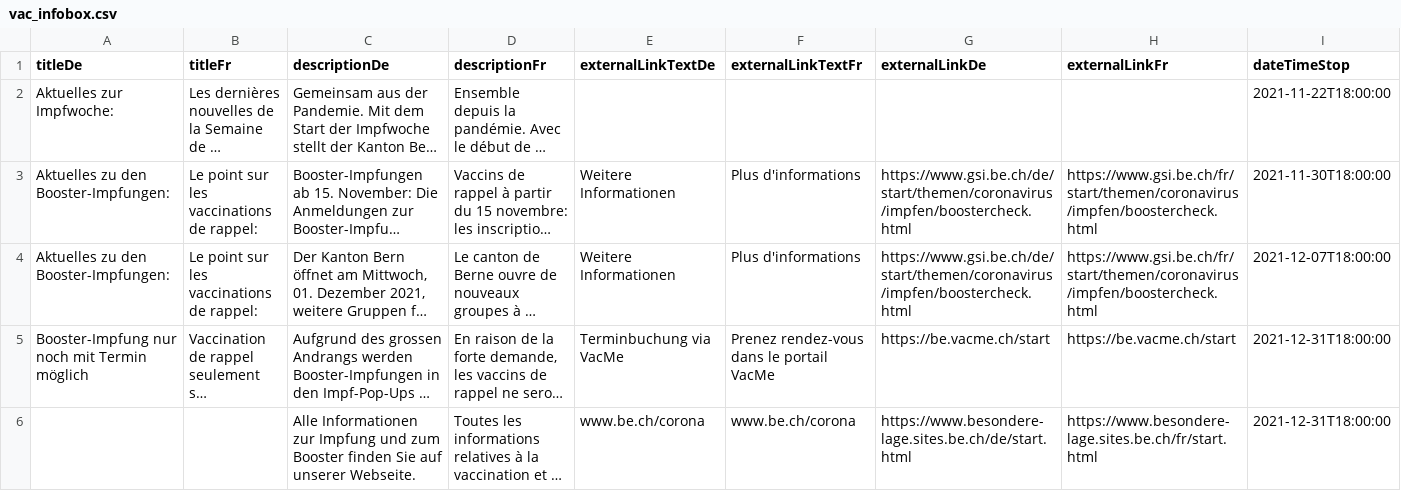
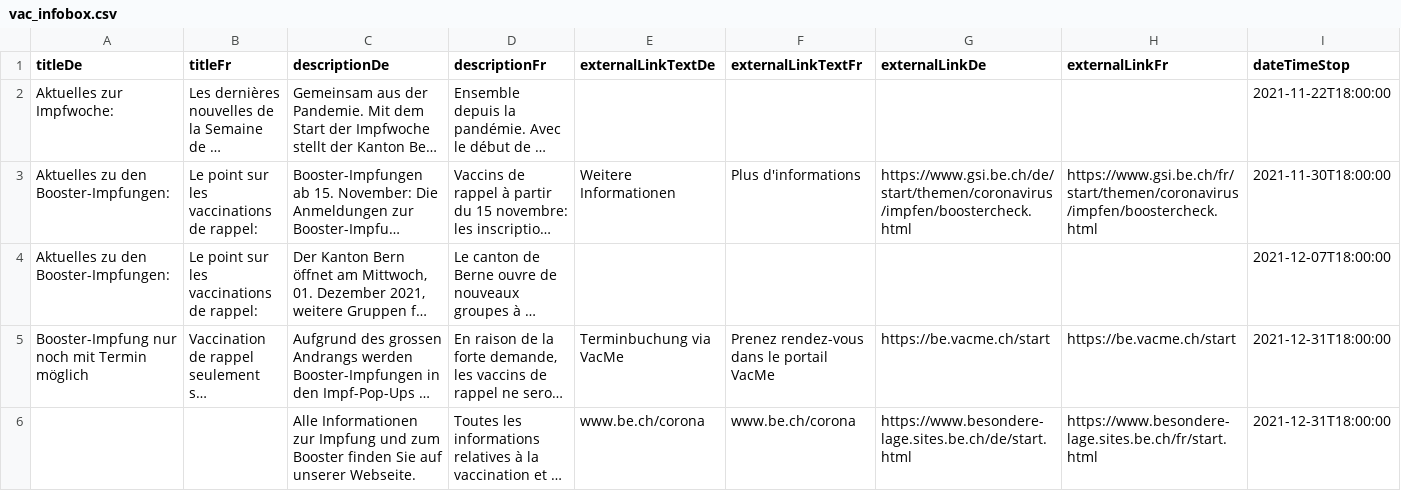
Before and after one commit to openDataBE/VacOffer, a CSV file: vac_infobox.csv, drawn as a sheet; long unchanged cells end in …; the diff names each change by its address in the sheet, - before the commit and + after, or states it on an @@ line.

Commit message:
Update vac_infobox.csv

```diff
--- a/vac_infobox.csv
+++ b/vac_infobox.csv
-E4 (externalLinkTextDe): Weitere Informationen
+E4 (externalLinkTextDe): (empty)
-F4 (externalLinkTextFr): Plus d'informations
+F4 (externalLinkTextFr): (empty)
-G4 (externalLinkDe): https://www.gsi.be.ch/de/start/themen/coronavirus/impfen/boostercheck.html
+G4 (externalLinkDe): (empty)
-H4 (externalLinkFr): https://www.gsi.be.ch/fr/start/themen/coronavirus/impfen/boostercheck.html
+H4 (externalLinkFr): (empty)
```
